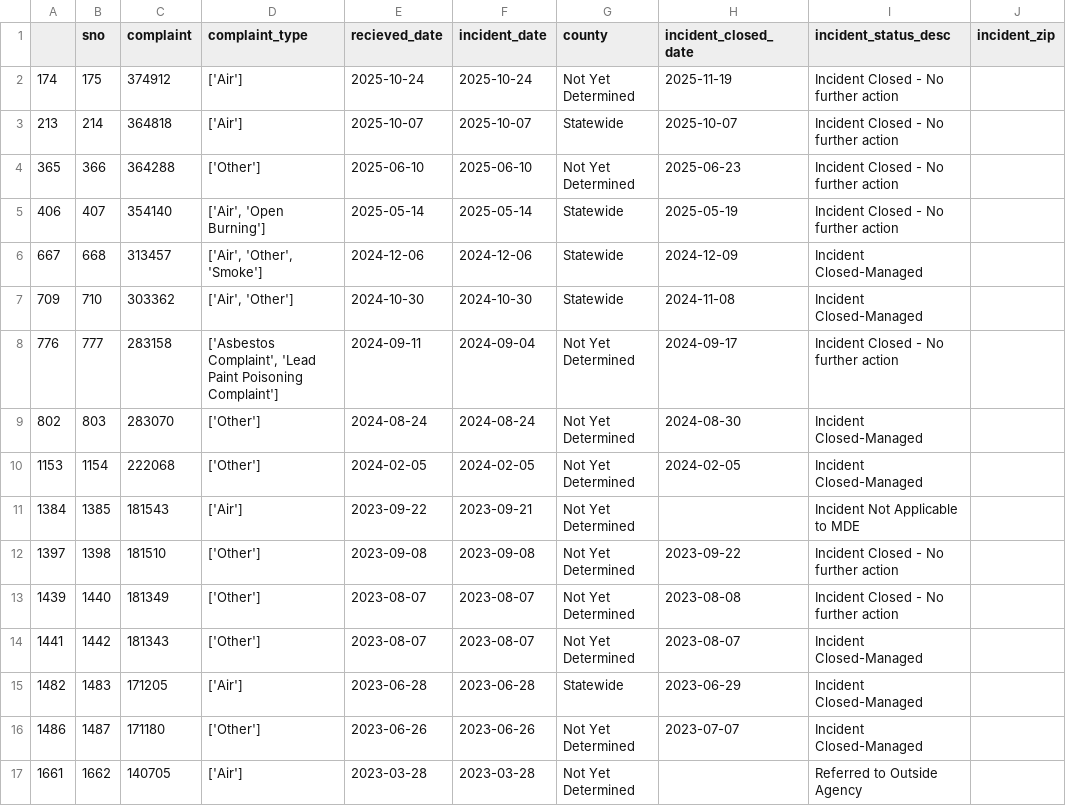
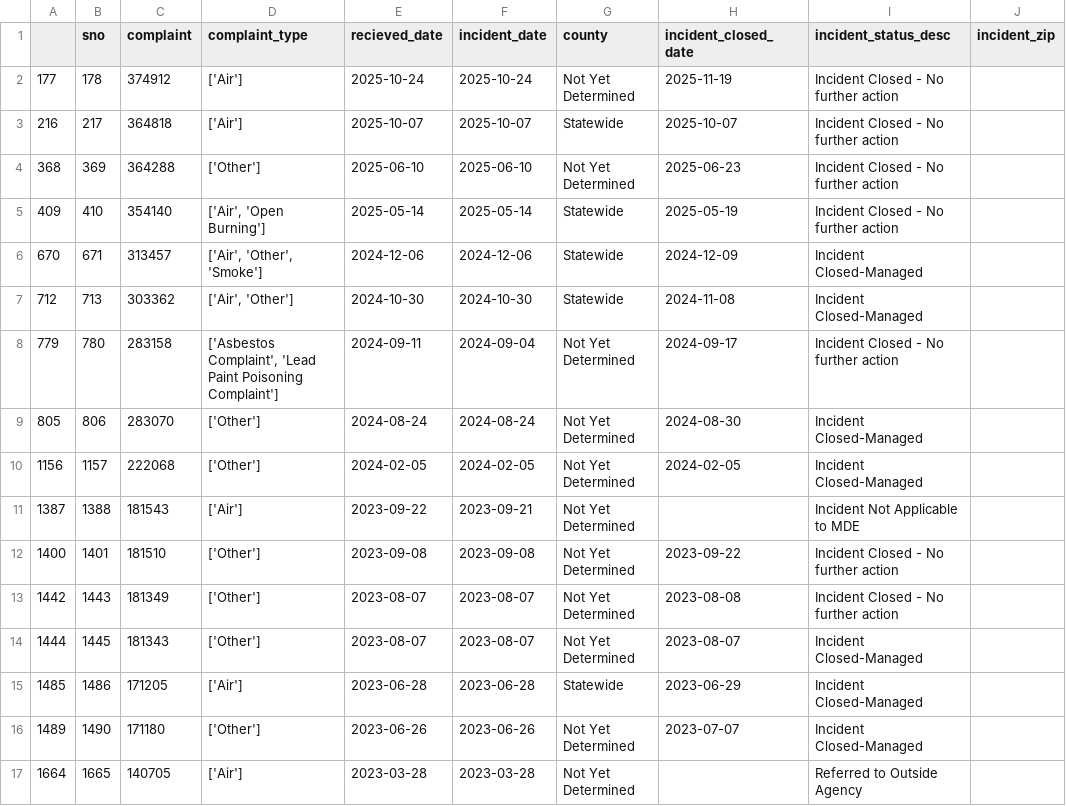
Before and after one commit to david-a-weisz/live-nicar-pipeline, a CSV file: exported_data/invalid_counties.csv, drawn as a sheet.

```diff
--- a/exported_data/invalid_counties.csv
+++ b/exported_data/invalid_counties.csv
@@ -1,17 +1,17 @@
 ,sno,complaint,complaint_type,recieved_date,incident_date,county,incident_closed_date,incident_status_desc,incident_zip
-174,175,374912,['Air'],2025-10-24,2025-10-24,Not Yet Determined,2025-11-19,Incident Closed - No further action,
-213,214,364818,['Air'],2025-10-07,2025-10-07,Statewide,2025-10-07,Incident Closed - No further action,
-365,366,364288,['Other'],2025-06-10,2025-06-10,Not Yet Determined,2025-06-23,Incident Closed - No further action,
-406,407,354140,"['Air', 'Open Burning']",2025-05-14,2025-05-14,Statewide,2025-05-19,Incident Closed - No further action,
-667,668,313457,"['Air', 'Other', 'Smoke']",2024-12-06,2024-12-06,Statewide,2024-12-09,Incident Closed-Managed,
-709,710,303362,"['Air', 'Other']",2024-10-30,2024-10-30,Statewide,2024-11-08,Incident Closed-Managed,
-776,777,283158,"['Asbestos Complaint', 'Lead Paint Poisoning Complaint']",2024-09-11,2024-09-04,Not Yet Determined,2024-09-17,Incident Closed - No further action,
-802,803,283070,['Other'],2024-08-24,2024-08-24,Not Yet Determined,2024-08-30,Incident Closed-Managed,
-1153,1154,222068,['Other'],2024-02-05,2024-02-05,Not Yet Determined,2024-02-05,Incident Closed-Managed,
-1384,1385,181543,['Air'],2023-09-22,2023-09-21,Not Yet Determined,,Incident Not Applicable to MDE,
-1397,1398,181510,['Other'],2023-09-08,2023-09-08,Not Yet Determined,2023-09-22,Incident Closed - No further action,
-1439,1440,181349,['Other'],2023-08-07,2023-08-07,Not Yet Determined,2023-08-08,Incident Closed - No further action,
-1441,1442,181343,['Other'],2023-08-07,2023-08-07,Not Yet Determined,2023-08-07,Incident Closed-Managed,
-1482,1483,171205,['Air'],2023-06-28,2023-06-28,Statewide,2023-06-29,Incident Closed-Managed,
-1486,1487,171180,['Other'],2023-06-26,2023-06-26,Not Yet Determined,2023-07-07,Incident Closed-Managed,
-1661,1662,140705,['Air'],2023-03-28,2023-03-28,Not Yet Determined,,Referred to Outside Agency,
+177,178,374912,['Air'],2025-10-24,2025-10-24,Not Yet Determined,2025-11-19,Incident Closed - No further action,
+216,217,364818,['Air'],2025-10-07,2025-10-07,Statewide,2025-10-07,Incident Closed - No further action,
+368,369,364288,['Other'],2025-06-10,2025-06-10,Not Yet Determined,2025-06-23,Incident Closed - No further action,
+409,410,354140,"['Air', 'Open Burning']",2025-05-14,2025-05-14,Statewide,2025-05-19,Incident Closed - No further action,
+670,671,313457,"['Air', 'Other', 'Smoke']",2024-12-06,2024-12-06,Statewide,2024-12-09,Incident Closed-Managed,
+712,713,303362,"['Air', 'Other']",2024-10-30,2024-10-30,Statewide,2024-11-08,Incident Closed-Managed,
+779,780,283158,"['Asbestos Complaint', 'Lead Paint Poisoning Complaint']",2024-09-11,2024-09-04,Not Yet Determined,2024-09-17,Incident Closed - No further action,
+805,806,283070,['Other'],2024-08-24,2024-08-24,Not Yet Determined,2024-08-30,Incident Closed-Managed,
+1156,1157,222068,['Other'],2024-02-05,2024-02-05,Not Yet Determined,2024-02-05,Incident Closed-Managed,
+1387,1388,181543,['Air'],2023-09-22,2023-09-21,Not Yet Determined,,Incident Not Applicable to MDE,
+1400,1401,181510,['Other'],2023-09-08,2023-09-08,Not Yet Determined,2023-09-22,Incident Closed - No further action,
+1442,1443,181349,['Other'],2023-08-07,2023-08-07,Not Yet Determined,2023-08-08,Incident Closed - No further action,
+1444,1445,181343,['Other'],2023-08-07,2023-08-07,Not Yet Determined,2023-08-07,Incident Closed-Managed,
+1485,1486,171205,['Air'],2023-06-28,2023-06-28,Statewide,2023-06-29,Incident Closed-Managed,
+1489,1490,171180,['Other'],2023-06-26,2023-06-26,Not Yet Determined,2023-07-07,Incident Closed-Managed,
+1664,1665,140705,['Air'],2023-03-28,2023-03-28,Not Yet Determined,,Referred to Outside Agency,
```
Also changed, not shown: exported_data/all_complaints.csv, exported_data/complaint_type_frequency.csv, 1 other file.
